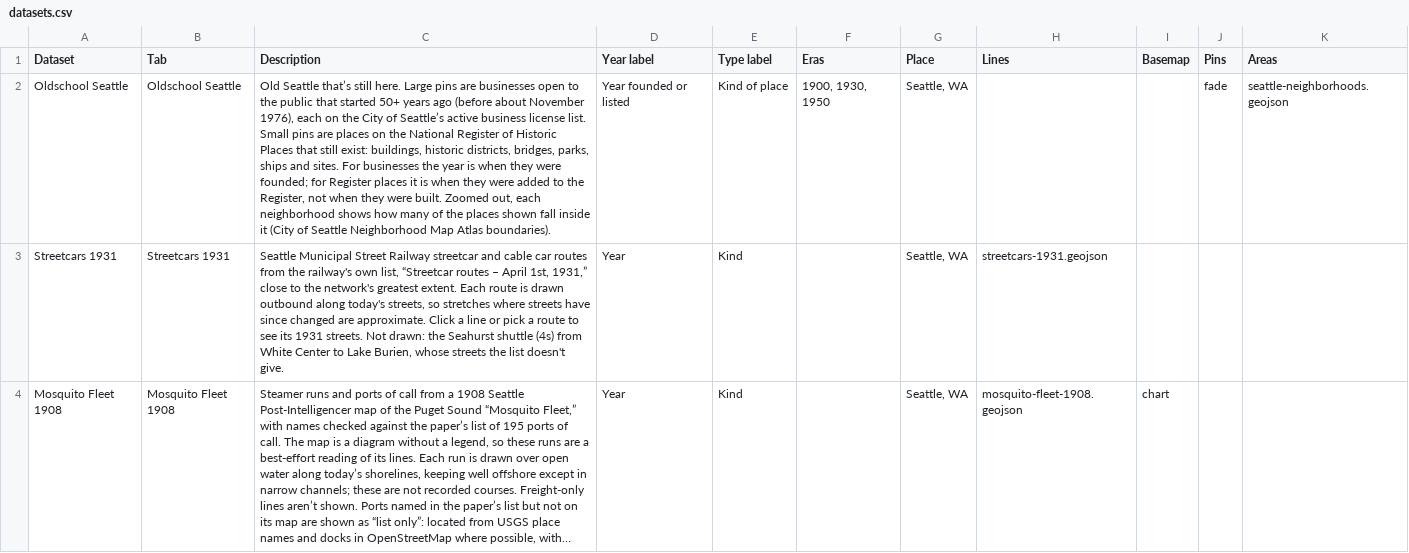
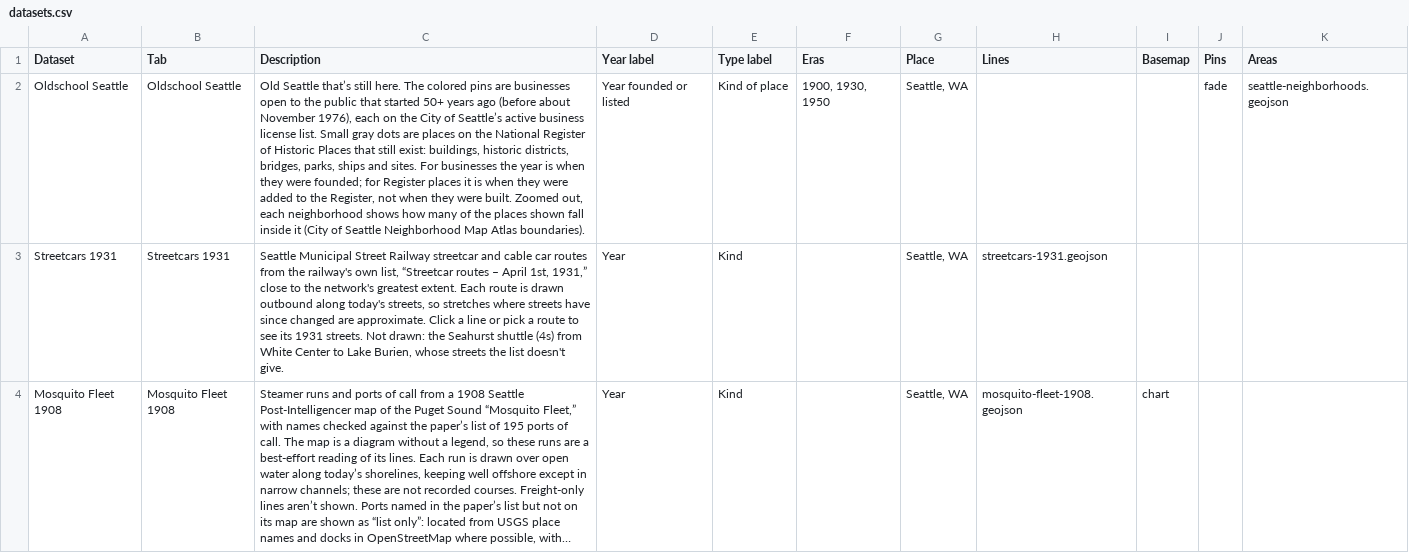
Before and after one commit to midtide/Lowtide-Seattle, a CSV file: data/datasets.csv, drawn as a sheet; long unchanged cells end in …; the diff names each change by its address in the sheet, - before the commit and + after, or states it on an @@ line.

```diff
--- a/data/datasets.csv
+++ b/data/datasets.csv
-C2 (Description): …still here. Large pins are businesses open to the public that started 50+ years ago (before about November 1976), each on the City of Seattle’s active business license list. Small pins are places…
+C2 (Description): …still here. The colored pins are businesses open to the public that started 50+ years ago (before about November 1976), each on the City of Seattle’s active business license list. Small gray dots are places…
```
Also changed, not shown: data/oldschool-seattle.csv, data/types.csv, 3 other files.
